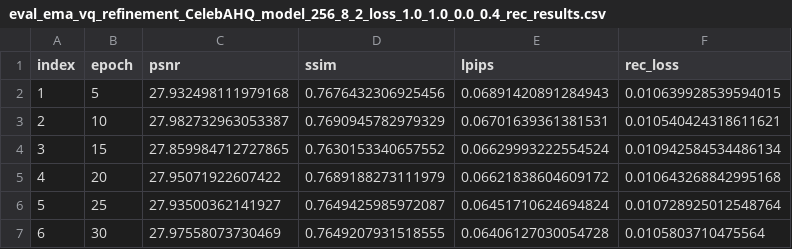
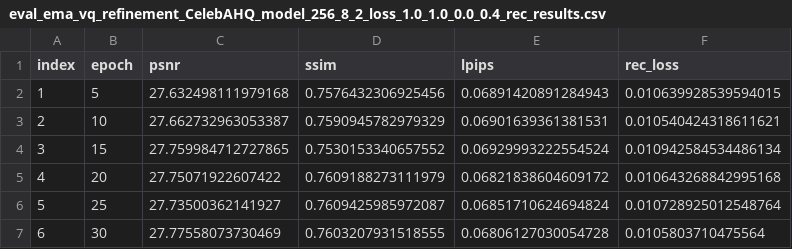
Before and after one commit to VQ-Research/Rate-Distortion-Perspective, a CSV file: VAR-Transplant/results/refinement/CelebAHQ/eval_ema_vq_refinement_CelebAHQ_model_256_8_2_loss_1.0_1.0_0.0_0.4_rec_results.csv, drawn as a sheet.

```diff
--- a/VAR-Transplant/results/refinement/CelebAHQ/eval_ema_vq_refinement_CelebAHQ_model_256_8_2_loss_1.0_1.0_0.0_0.4_rec_results.csv
+++ b/VAR-Transplant/results/refinement/CelebAHQ/eval_ema_vq_refinement_CelebAHQ_model_256_8_2_loss_1.0_1.0_0.0_0.4_rec_results.csv
@@ -1,7 +1,7 @@
 index,epoch,psnr,ssim,lpips,rec_loss
-1,5,27.932498111979168,0.7676432306925456,0.06891420891284943,0.010639928539594015
-2,10,27.982732963053387,0.7690945782979329,0.06701639361381531,0.010540424318611621
-3,15,27.859984712727865,0.7630153340657552,0.06629993222554524,0.010942584534486134
-4,20,27.95071922607422,0.7689188273111979,0.06621838604609172,0.010643268842995168
-5,25,27.93500362141927,0.7649425985972087,0.06451710624694824,0.010728925012548764
-6,30,27.97558073730469,0.7649207931518555,0.06406127030054728,0.0105803710475564
+1,5,27.632498111979168,0.7576432306925456,0.06891420891284943,0.010639928539594015
+2,10,27.662732963053387,0.7590945782979329,0.06901639361381531,0.010540424318611621
+3,15,27.759984712727865,0.7530153340657552,0.06929993222554524,0.010942584534486134
+4,20,27.75071922607422,0.7609188273111979,0.06821838604609172,0.010643268842995168
+5,25,27.73500362141927,0.7609425985972087,0.06851710624694824,0.010728925012548764
+6,30,27.77558073730469,0.7603207931518555,0.06806127030054728,0.0105803710475564
```
Also changed, not shown: VAR-Transplant/results/refinement/CelebAHQ/eval_mmd_vq_refinement_CelebAHQ_model_65536_16_1_loss_1.0_0.2_0.5_0.4_rec_results.csv, VAR-Transplant/results/refinement/CelebAHQ/eval_online_vq_refinement_CelebAHQ_model_256_8_2_loss_1.0_1.0_0.0_0.4_rec_results.csv, 4 other files.
